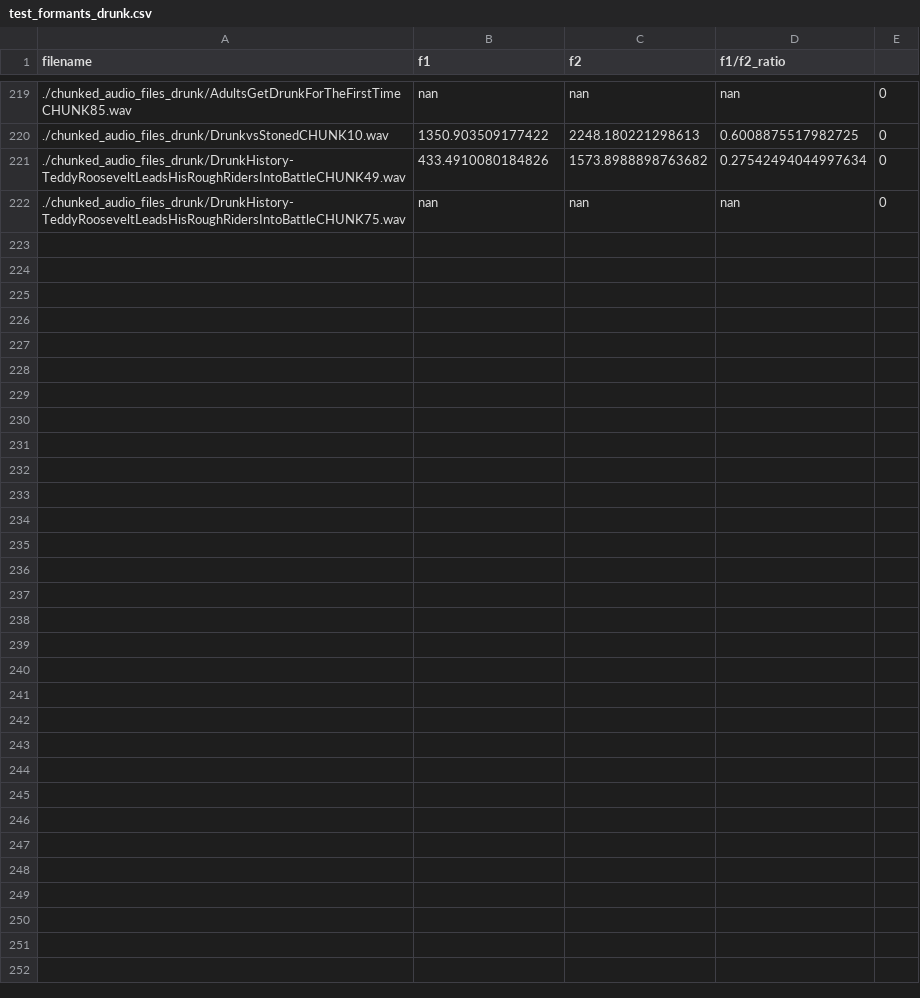
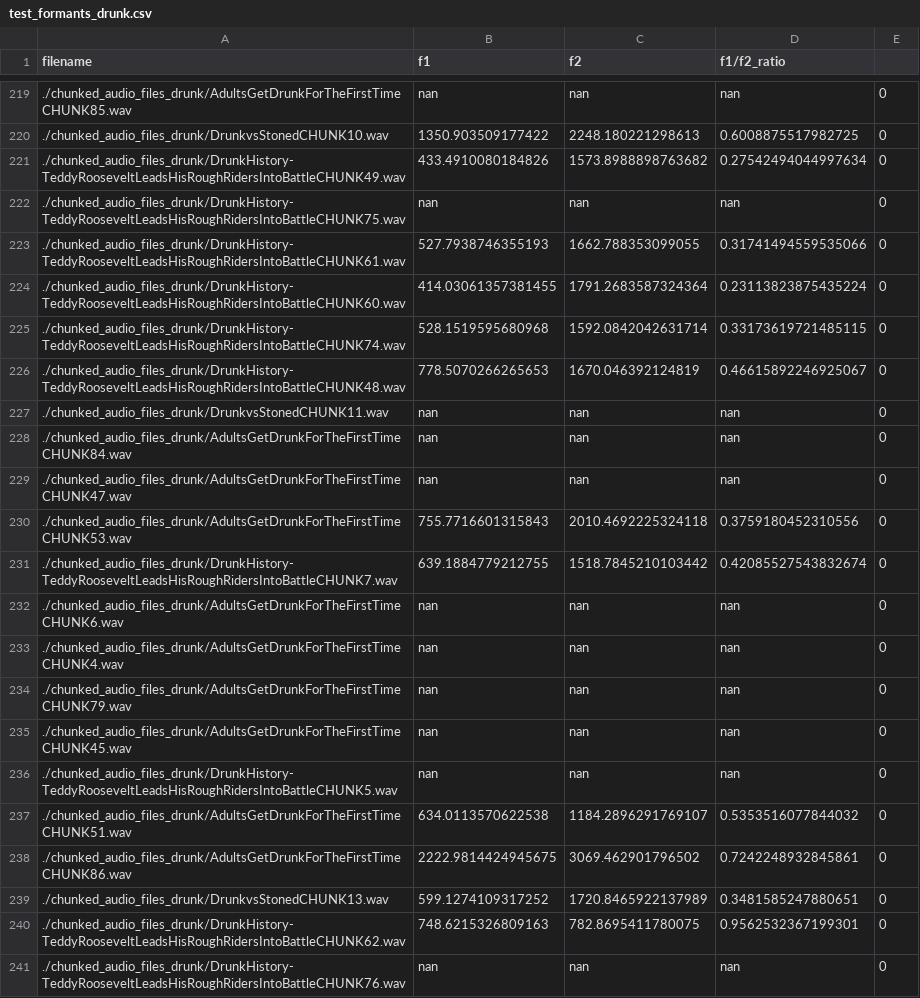
Before and after one commit to szdmanji/SSPFinalProject, a CSV file: test_formants_drunk.csv, drawn as a sheet; only a part is shown, gaps mark what is left out; the diff covers the shown part only; the diff names each change by its address in the sheet, - before the commit and + after, or states it on an @@ line.

Commit message:
more changes

```diff
--- a/test_formants_drunk.csv
+++ b/test_formants_drunk.csv
+row 223: ./chunked_audio_files_drunk/DrunkHistory-TeddyRooseveltLeadsHisRoughRidersIntoBattleCHUNK61.wav | 527.7938746355193 | 1662.788353099055 | 0.31741494559535066 | 0
+row 224: ./chunked_audio_files_drunk/DrunkHistory-TeddyRooseveltLeadsHisRoughRidersIntoBattleCHUNK60.wav | 414.03061357381455 | 1791.2683587324364 | 0.23113823875435224 | 0
+row 225: ./chunked_audio_files_drunk/DrunkHistory-TeddyRooseveltLeadsHisRoughRidersIntoBattleCHUNK74.wav | 528.1519595680968 | 1592.0842042631714 | 0.33173619721485115 | 0
+row 226: ./chunked_audio_files_drunk/DrunkHistory-TeddyRooseveltLeadsHisRoughRidersIntoBattleCHUNK48.wav | 778.5070266265653 | 1670.046392124819 | 0.46615892246925067 | 0
+row 227: ./chunked_audio_files_drunk/DrunkvsStonedCHUNK11.wav | nan | nan | nan | 0
+row 228: ./chunked_audio_files_drunk/AdultsGetDrunkForTheFirstTimeCHUNK84.wav | nan | nan | nan | 0
+row 229: ./chunked_audio_files_drunk/AdultsGetDrunkForTheFirstTimeCHUNK47.wav | nan | nan | nan | 0
+row 230: ./chunked_audio_files_drunk/AdultsGetDrunkForTheFirstTimeCHUNK53.wav | 755.7716601315843 | 2010.4692225324118 | 0.3759180452310556 | 0
+row 231: ./chunked_audio_files_drunk/DrunkHistory-TeddyRooseveltLeadsHisRoughRidersIntoBattleCHUNK7.wav | 639.1884779212755 | 1518.7845210103442 | 0.42085527543832674 | 0
+row 232: ./chunked_audio_files_drunk/AdultsGetDrunkForTheFirstTimeCHUNK6.wav | nan | nan | nan | 0
+row 233: ./chunked_audio_files_drunk/AdultsGetDrunkForTheFirstTimeCHUNK4.wav | nan | nan | nan | 0
+row 234: ./chunked_audio_files_drunk/AdultsGetDrunkForTheFirstTimeCHUNK79.wav | nan | nan | nan | 0
+row 235: ./chunked_audio_files_drunk/AdultsGetDrunkForTheFirstTimeCHUNK45.wav | nan | nan | nan | 0
+row 236: ./chunked_audio_files_drunk/DrunkHistory-TeddyRooseveltLeadsHisRoughRidersIntoBattleCHUNK5.wav | nan | nan | nan | 0
+row 237: ./chunked_audio_files_drunk/AdultsGetDrunkForTheFirstTimeCHUNK51.wav | 634.0113570622538 | 1184.2896291769107 | 0.5353516077844032 | 0
+row 238: ./chunked_audio_files_drunk/AdultsGetDrunkForTheFirstTimeCHUNK86.wav | 2222.9814424945675 | 3069.462901796502 | 0.7242248932845861 | 0
+row 239: ./chunked_audio_files_drunk/DrunkvsStonedCHUNK13.wav | 599.1274109317252 | 1720.8465922137989 | 0.3481585247880651 | 0
+row 240: ./chunked_audio_files_drunk/DrunkHistory-TeddyRooseveltLeadsHisRoughRidersIntoBattleCHUNK62.wav | 748.6215326809163 | 782.8695411780075 | 0.9562532367199301 | 0
+row 241: ./chunked_audio_files_drunk/DrunkHistory-TeddyRooseveltLeadsHisRoughRidersIntoBattleCHUNK76.wav | nan | nan | nan | 0
```
Also changed, not shown: 9 added rows elsewhere in this file.
